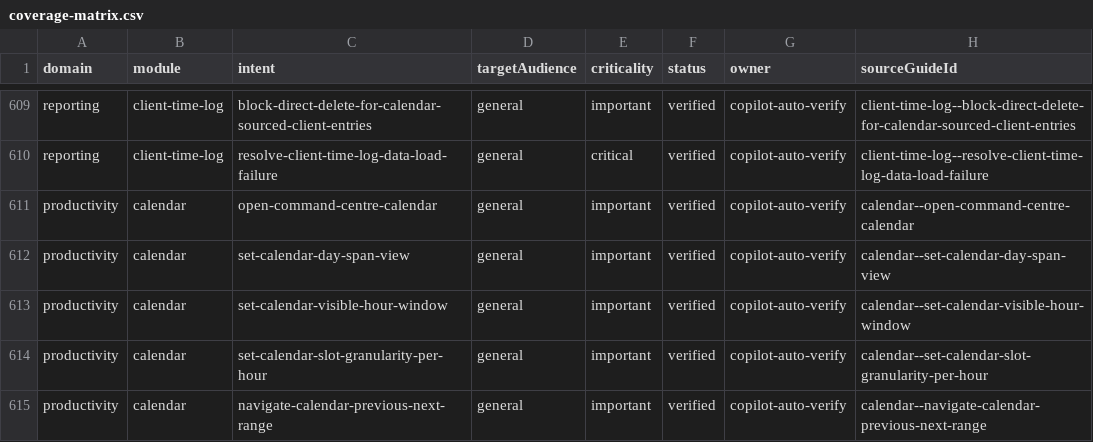
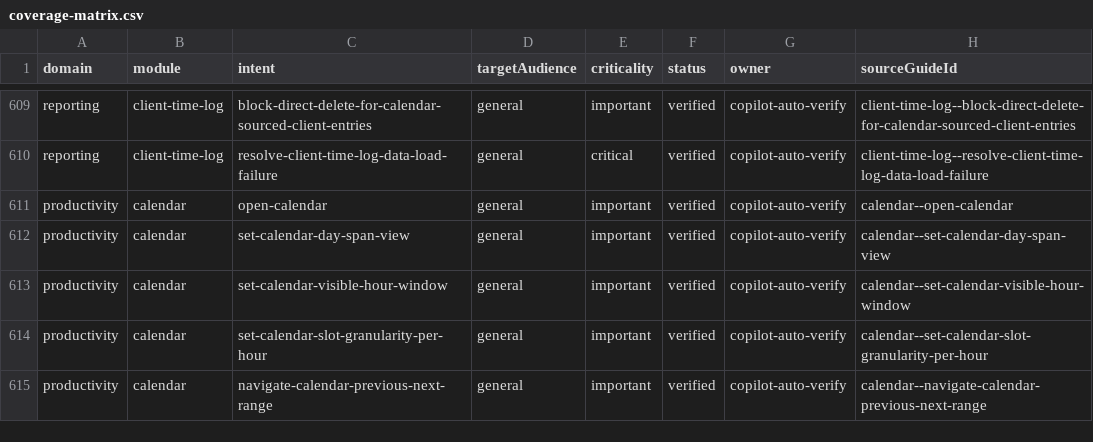
Before and after one commit to TaxAuditSolutions/ogeemo-2026, a CSV file: docs/guides/coverage-matrix.csv, drawn as a sheet; only a part is shown, gaps mark what is left out.

Commit message:
chore(copy): finish the Events Manager naming cleanup (marketing + guide seeds)
Completes c80872a2. The last retired-term occurrences were in marketing copy and
in the guide seeds that feed the remote assistant's help_guides corpus.

App copy:
- features: the "Start Live Sessions" item pointed at a 'Master Mind' card that no
  longer exists -> now the 'Time Sessions' card in the Event Manager
- for-virtual-assistants: "Master the Master Mind" and "shares their Master Mind"
  -> Event Manager
- empowerment: "Master Mind workflows" -> Event Manager; "growth command center"
  -> "growth hub"
- marketing-manager sample tagline: "Business Command Center" -> "Business Hub"
- ledgers-view: "The master command center." -> "Your central hub."

Guide seeds (ingested into help_guides):
- renamed the calendar guide calendar--open-command-centre-calendar ->
  calendar--open-calendar: id, file name, title, steps, validations, errors,
  recovery, FAQ, keywords, version 1.0.2, plus the matching coverage-matrix row
- ideas Q&A guide: "Master Mind" -> Event Manager (step, answer, keyword)
- two historical UI snapshots and one recorded action trace now reference the
  Event Manager and /event-manager

Tests:
- tests/naming-guard.test.ts: allowlists removed, and the guard now scans
  dev/guides as well as src, so app copy and guide seeds are both protected

```diff
--- a/docs/guides/coverage-matrix.csv
+++ b/docs/guides/coverage-matrix.csv
@@ -610,3 +610,3 @@ reporting,client-time-log,block-direct-delete-for-calendar-sourced-client-entrie
 reporting,client-time-log,resolve-client-time-log-data-load-failure,general,critical,verified,copilot-auto-verify,client-time-log--resolve-client-time-log-data-load-failure
-productivity,calendar,open-command-centre-calendar,general,important,verified,copilot-auto-verify,calendar--open-command-centre-calendar
+productivity,calendar,open-calendar,general,important,verified,copilot-auto-verify,calendar--open-calendar
 productivity,calendar,set-calendar-day-span-view,general,important,verified,copilot-auto-verify,calendar--set-calendar-day-span-view
```
Also changed, not shown: 10 other files.
